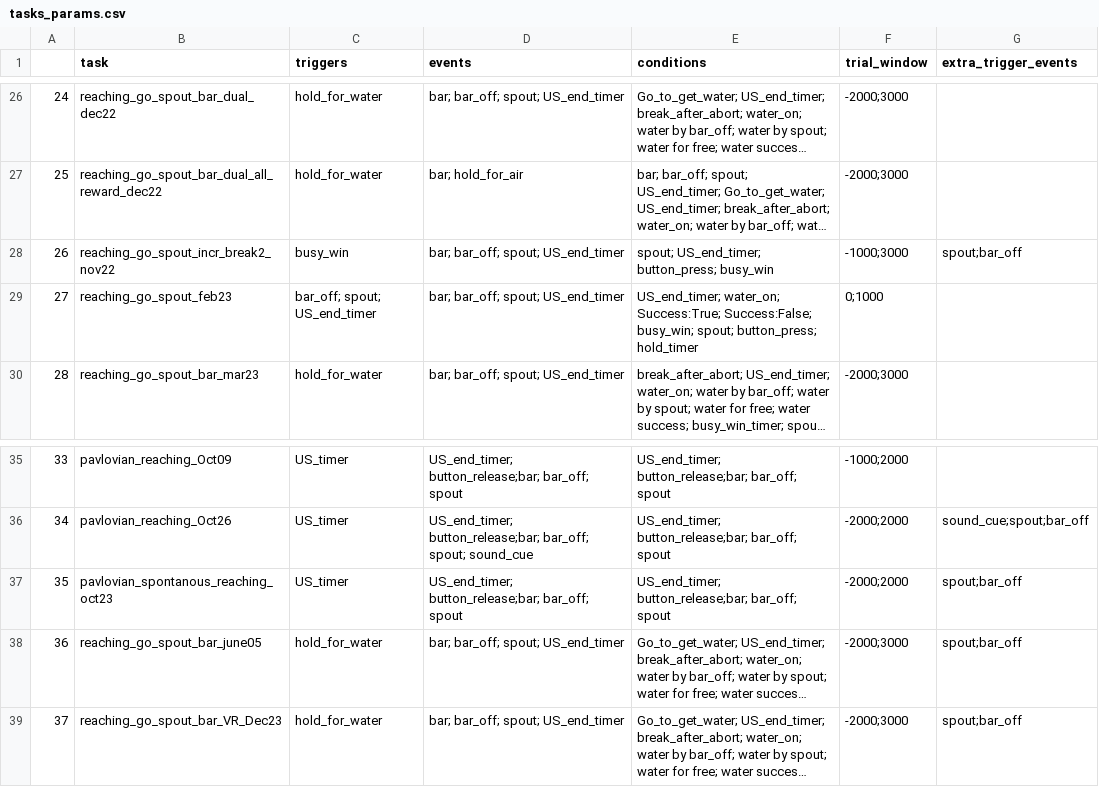
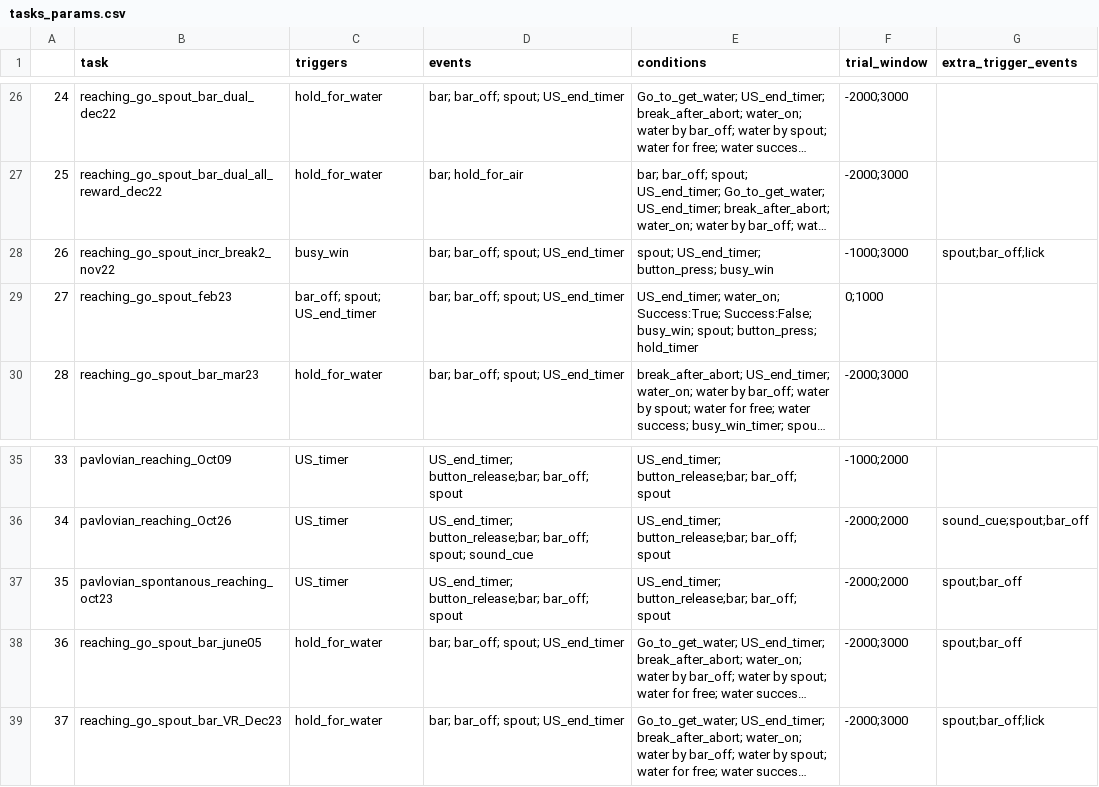
Before and after one commit to Magill-ASAP-team/trialexp, a CSV file: params/tasks_params.csv, drawn as a sheet; only a part is shown, gaps mark what is left out; long unchanged cells end in …; the diff names each change by its address in the sheet, - before the commit and + after, or states it on an @@ line.

Commit message:
- do not coarsen if the sampling rate is lower than 100Hz - support lick event in analysis

```diff
--- a/params/tasks_params.csv
+++ b/params/tasks_params.csv
-G28 (extra_trigger_events): spout;bar_off
+G28 (extra_trigger_events): spout;bar_off;lick
-G39 (extra_trigger_events): spout;bar_off
+G39 (extra_trigger_events): spout;bar_off;lick
```
Also changed, not shown: 1 other file.
